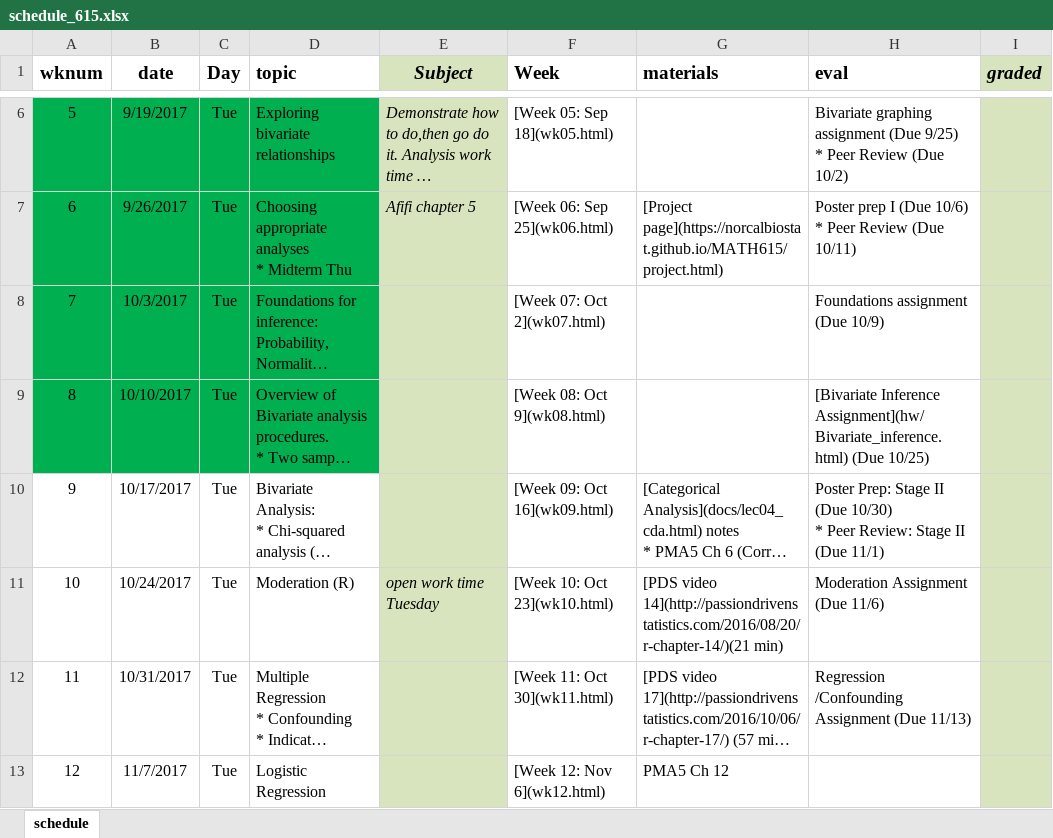
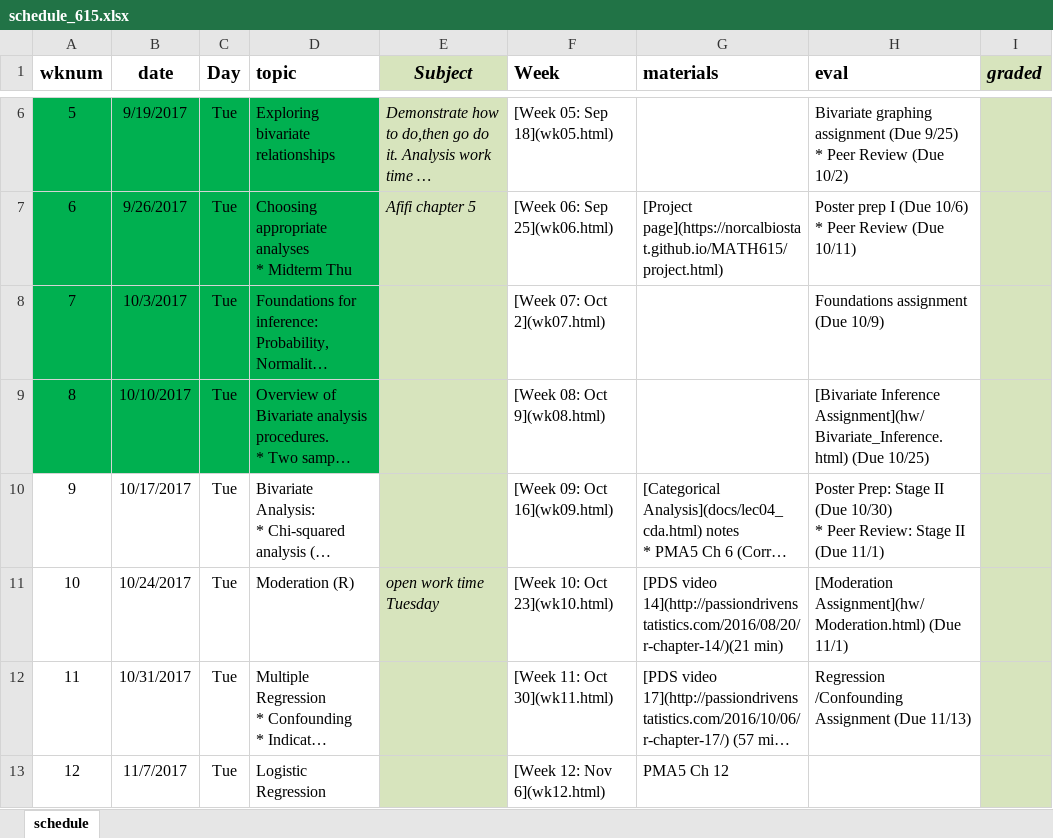
Before and after one commit to norcalbiostat/MATH615_F19_old, an Excel workbook: schedule_615.xlsx, sheet schedule, drawn as a sheet; only a part is shown, gaps mark what is left out; long unchanged cells end in …; values as stored, in another font and other column widths than the file's, no borders; the diff names each change by its address in the sheet, - before the commit and + after, or states it on an @@ line.

Commit message:
add wk10 and moderation assignment.

```diff
--- a/schedule_615.xlsx (sheet schedule)
+++ b/schedule_615.xlsx (sheet schedule)
-H9 (eval): [Bivariate Inference Assignment](hw/Bivariate_inference.html) (Due 10/25)
+H9 (eval): [Bivariate Inference Assignment](hw/Bivariate_Inference.html) (Due 10/25)
-H11 (eval): Moderation Assignment (Due 11/6)
+H11 (eval): [Moderation Assignment](hw/Moderation.html) (Due 11/1)
```
Also changed, not shown: 7 other files.
